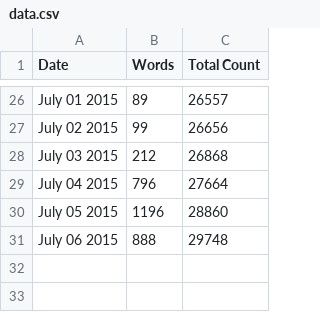
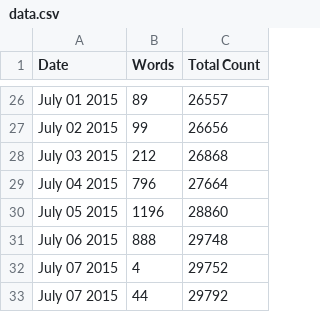
Before and after one commit to organisciak/dissertation, a CSV file: progress/data.csv, drawn as a sheet; only a part is shown, gaps mark what is left out.

```diff
--- a/progress/data.csv
+++ b/progress/data.csv
@@ -31 +31,3 @@ July 05 2015,1196,28860
 July 06 2015,888,29748
+July 07 2015,4,29752
+July 07 2015,44,29792
```
Also changed, not shown: 1 other file.
